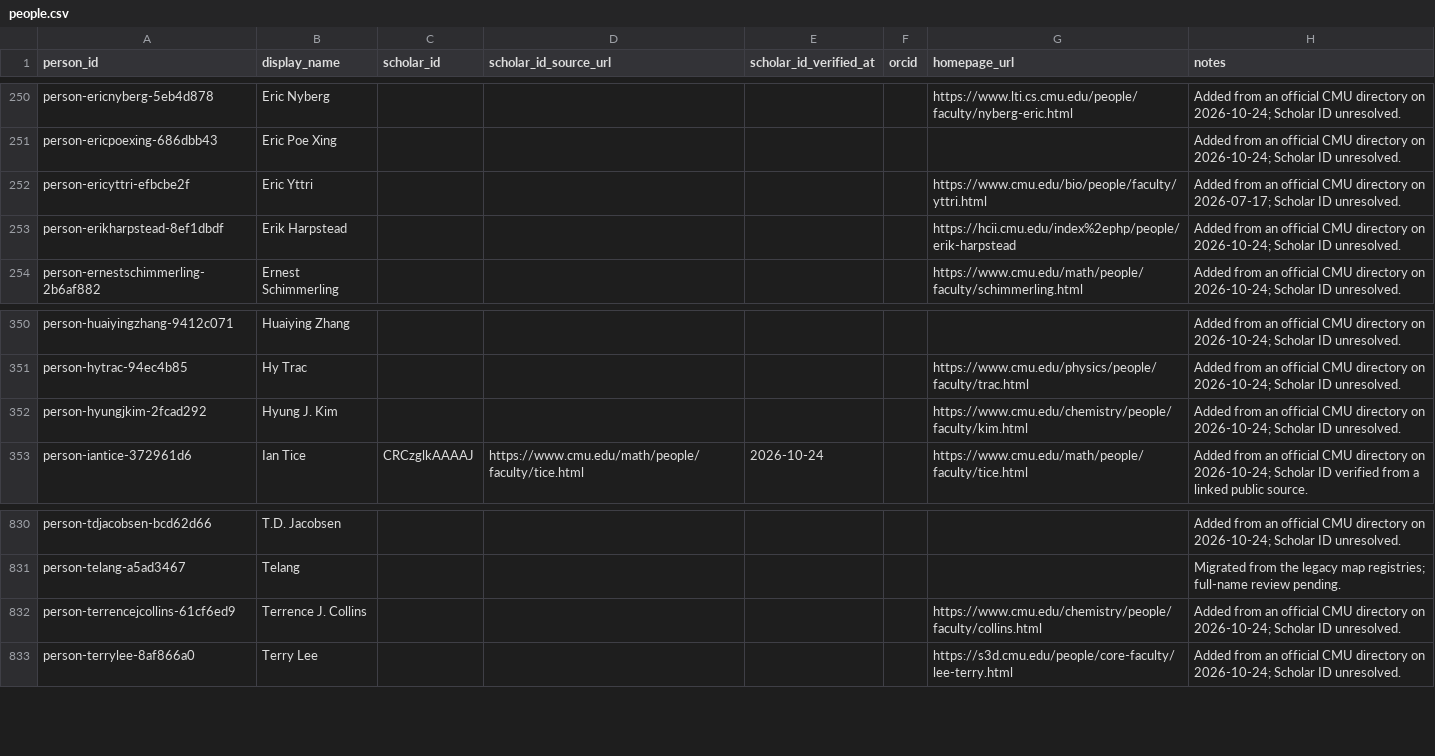
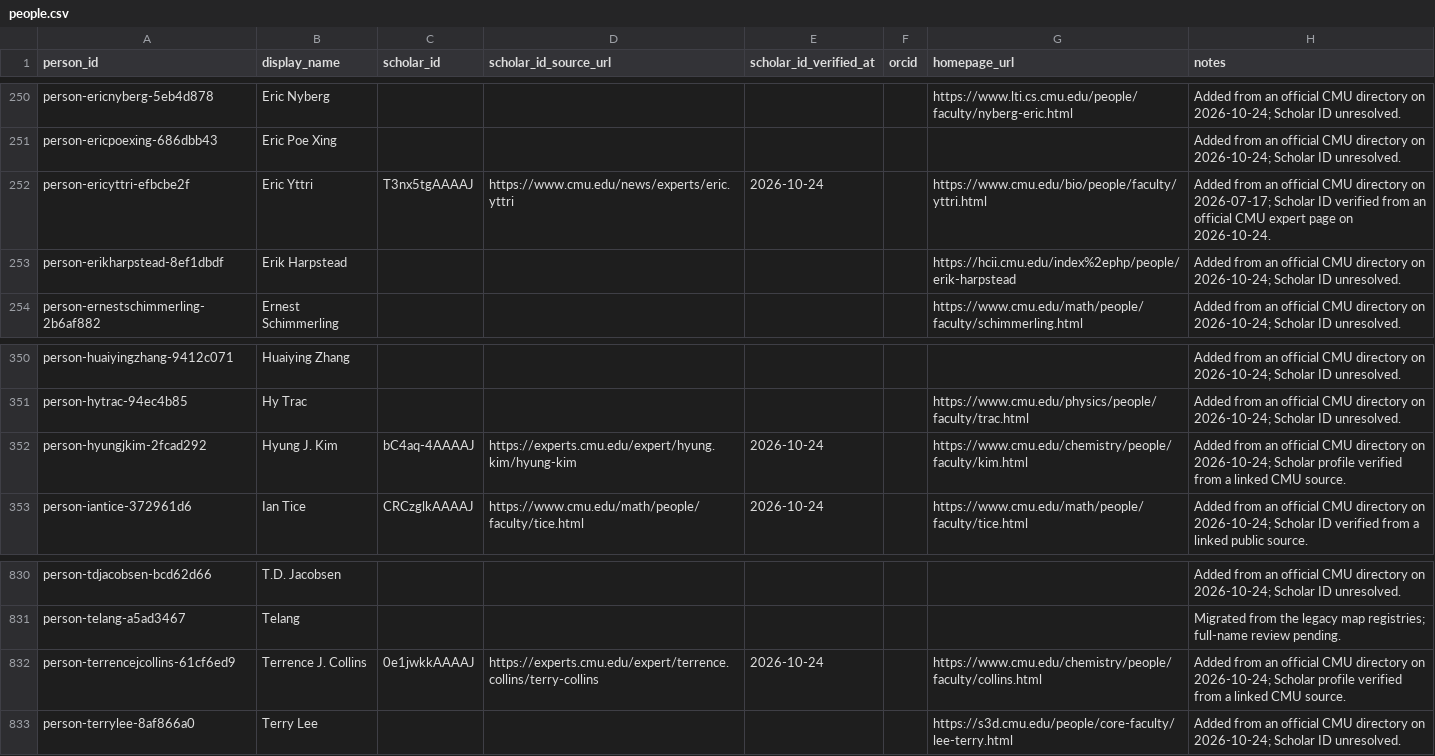
Before and after one commit to cmccomb/map-of-research, a CSV file: registry/people.csv, drawn as a sheet; only a part is shown, gaps mark what is left out; the diff covers the shown part only.

```diff
--- a/registry/people.csv
+++ b/registry/people.csv
@@ -251,3 +251,3 @@ person-ericnyberg-5eb4d878,Eric Nyberg,,,,,https://www.lti.cs.cmu.edu/people/fac
 person-ericpoexing-686dbb43,Eric Poe Xing,,,,,,Added from an official CMU directory on 2026-10-24; Scholar ID unresolved.
-person-ericyttri-efbcbe2f,Eric Yttri,,,,,https://www.cmu.edu/bio/people/faculty/yttri.html,Added from an official CMU directory on 2026-07-17; Scholar ID unresolved.
+person-ericyttri-efbcbe2f,Eric Yttri,T3nx5tgAAAAJ,https://www.cmu.edu/news/experts/eric.yttri,2026-10-24,,https://www.cmu.edu/bio/people/faculty/yttri.html,Added from an official CMU directory on 2026-07-17; Scholar ID verified from an official CMU expert page on 2026-10-24.
 person-erikharpstead-8ef1dbdf,Erik Harpstead,,,,,https://hcii.cmu.edu/index%2ephp/people/erik-harpstead,Added from an official CMU directory on 2026-10-24; Scholar ID unresolved.
@@ -351,3 +351,3 @@ person-huaiyingzhang-9412c071,Huaiying Zhang,,,,,,Added from an official CMU dir
 person-hytrac-94ec4b85,Hy Trac,,,,,https://www.cmu.edu/physics/people/faculty/trac.html,Added from an official CMU directory on 2026-10-24; Scholar ID unresolved.
-person-hyungjkim-2fcad292,Hyung J. Kim,,,,,https://www.cmu.edu/chemistry/people/faculty/kim.html,Added from an official CMU directory on 2026-10-24; Scholar ID unresolved.
+person-hyungjkim-2fcad292,Hyung J. Kim,bC4aq-4AAAAJ,https://experts.cmu.edu/expert/hyung.kim/hyung-kim,2026-10-24,,https://www.cmu.edu/chemistry/people/faculty/kim.html,Added from an official CMU directory on 2026-10-24; Scholar profile verified from a linked CMU source.
 person-iantice-372961d6,Ian Tice,CRCzglkAAAAJ,https://www.cmu.edu/math/people/faculty/tice.html,2026-10-24,,https://www.cmu.edu/math/people/faculty/tice.html,Added from an official CMU directory on 2026-10-24; Scholar ID verified from a linked public source.
@@ -831,3 +831,3 @@ person-tdjacobsen-bcd62d66,T.D. Jacobsen,,,,,,Added from an official CMU directo
 person-telang-a5ad3467,Telang,,,,,,Migrated from the legacy map registries; full-name review pending.
-person-terrencejcollins-61cf6ed9,Terrence J. Collins,,,,,https://www.cmu.edu/chemistry/people/faculty/collins.html,Added from an official CMU directory on 2026-10-24; Scholar ID unresolved.
+person-terrencejcollins-61cf6ed9,Terrence J. Collins,0e1jwkkAAAAJ,https://experts.cmu.edu/expert/terrence.collins/terry-collins,2026-10-24,,https://www.cmu.edu/chemistry/people/faculty/collins.html,Added from an official CMU directory on 2026-10-24; Scholar profile verified from a linked CMU source.
 person-terrylee-8af866a0,Terry Lee,,,,,https://s3d.cmu.edu/people/core-faculty/lee-terry.html,Added from an official CMU directory on 2026-10-24; Scholar ID unresolved.
```
Also changed, not shown: 28 edited cells elsewhere in this file, 2 other files.
